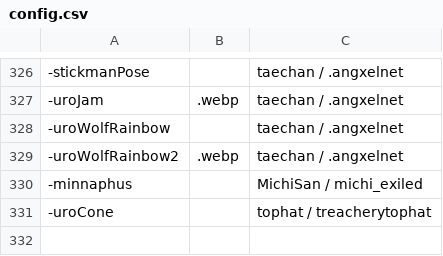
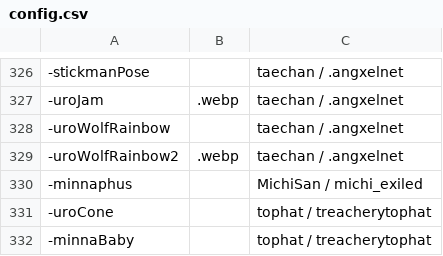
Before and after one commit to goobert/yno-commumoji-data, a CSV file: config.csv, drawn as a sheet; only a part is shown, gaps mark what is left out; the diff names each change by its address in the sheet, - before the commit and + after, or states it on an @@ line.

Commit message:
add minnababy by tophat (#216)

```diff
--- a/config.csv
+++ b/config.csv
+row 332: -minnaBaby |  | tophat / treacherytophat
```
Also changed, not shown: 1 other file.
